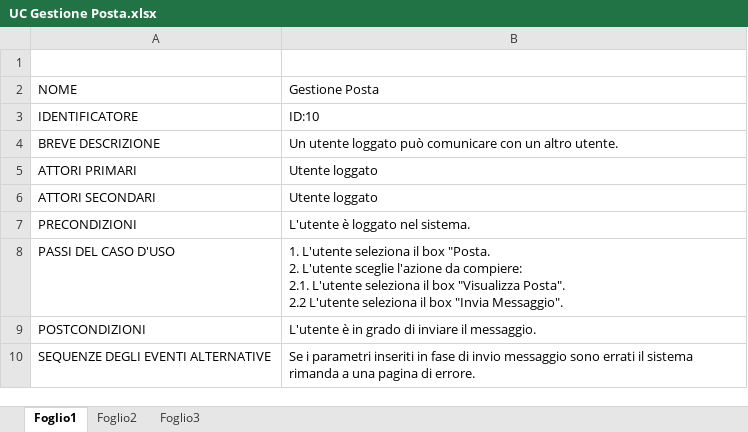
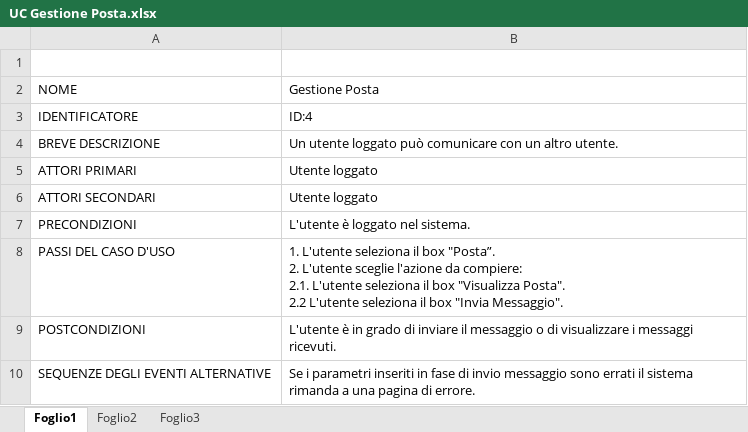
Before and after one commit to alfredo-milani/PerfectPlaces, an Excel workbook: Documenti/UC Gestione Posta.xlsx, sheet Foglio1, drawn as a sheet; values as stored, in another font and other column widths than the file's, no borders; ↵ is a line break in a cell; the diff names each change by its address in the sheet, - before the commit and + after, or states it on an @@ line.

```diff
--- a/Documenti/UC Gestione Posta.xlsx (sheet Foglio1)
+++ b/Documenti/UC Gestione Posta.xlsx (sheet Foglio1)
-B3: ID:10
+B3: ID:4
-B8: …il box "Posta. ↵ 2. L'utente…
+B8: …il box "Posta”. ↵ 2. L'utente…
-B9: …inviare il messaggio.
+B9: …inviare il messaggio o di visualizzare i messaggi ricevuti.
```
Also changed, not shown: Documenti/UC Gestione Lingua.xlsx, Documenti/UC Gestione del Profilo Personale.xlsx, 2 other files.
